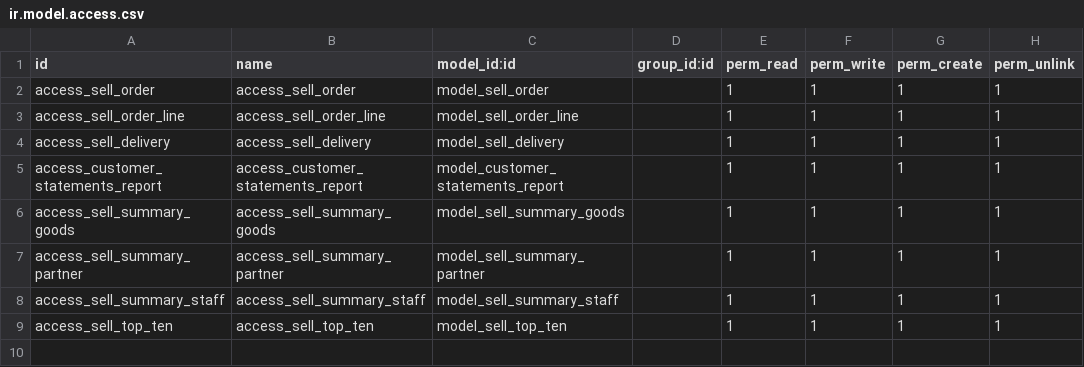
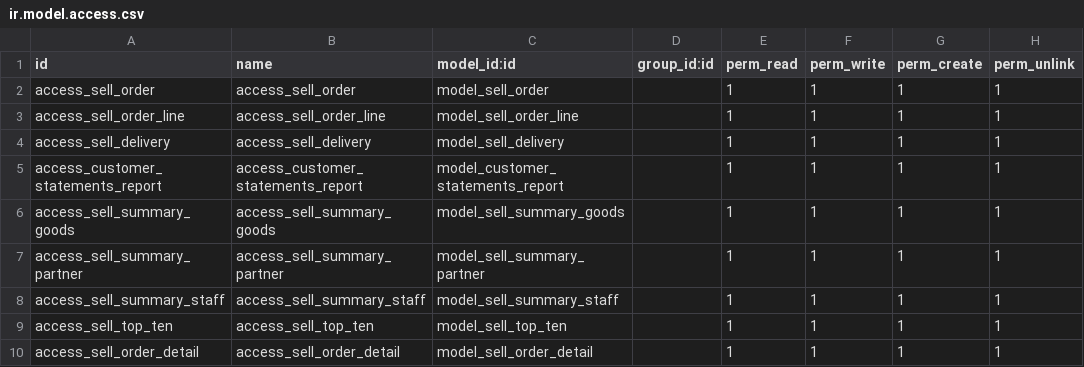
Before and after one commit to osbzr/gooderp_addons, a CSV file: sell/security/ir.model.access.csv, drawn as a sheet; the diff names each change by its address in the sheet, - before the commit and + after, or states it on an @@ line.

```diff
--- a/sell/security/ir.model.access.csv
+++ b/sell/security/ir.model.access.csv
+row 10: access_sell_order_detail | access_sell_order_detail | model_sell_order_detail |  | 1 | 1 | 1 | 1
```
Also changed, not shown: buy/security/ir.model.access.csv.
